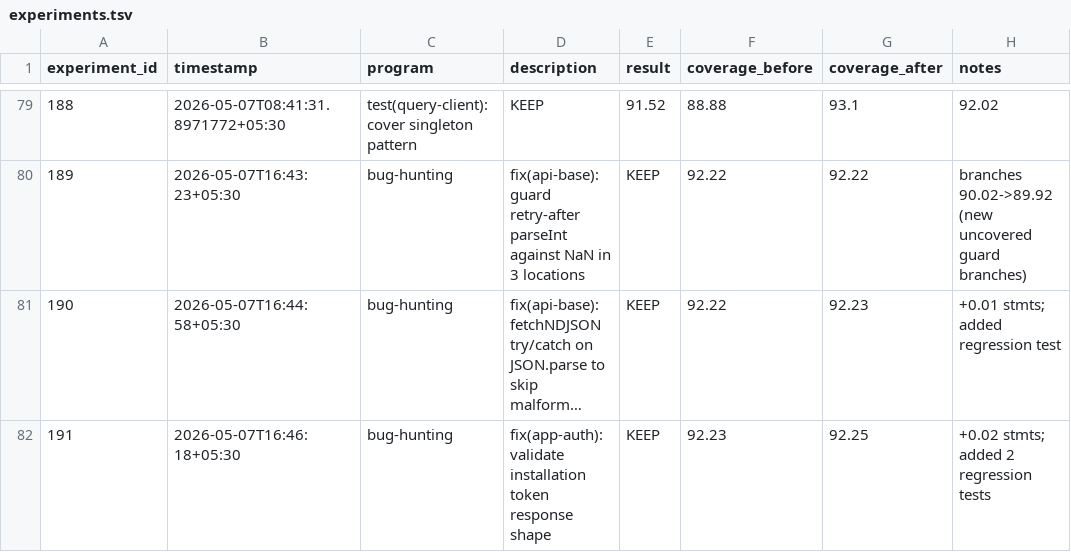
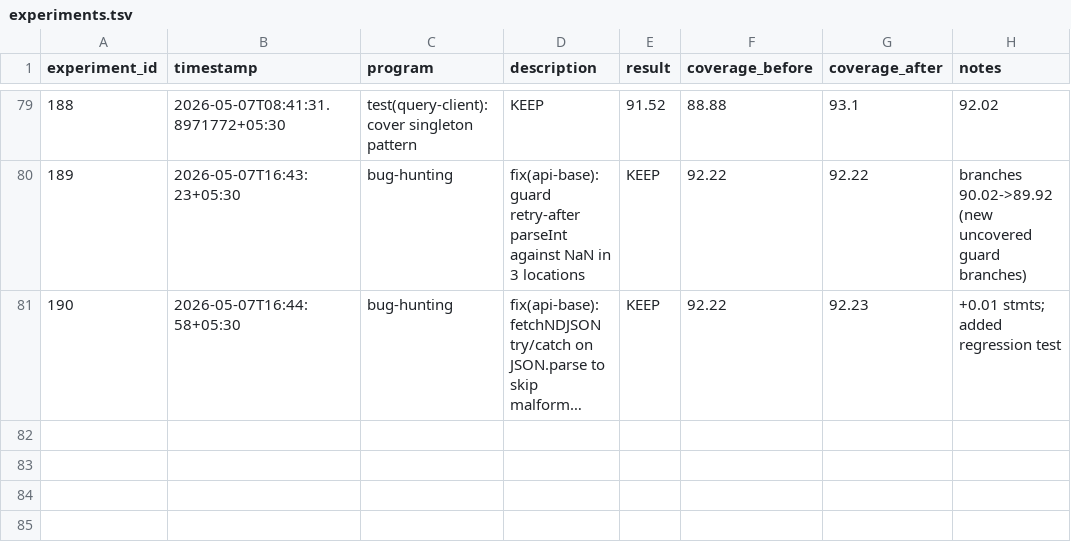
Before and after one commit to sidlabs-platform/ghcp-usage-dashboard, a TSV file: autoresearch/experiments.tsv, drawn as a sheet; only a part is shown, gaps mark what is left out; long unchanged cells end in …; the diff names each change by its address in the sheet, - before the commit and + after, or states it on an @@ line.

```diff
--- a/autoresearch/experiments.tsv
+++ b/autoresearch/experiments.tsv
-row 82: 191 | 2026-05-07T16:46:18+05:30 | bug-hunting | fix(app-auth): validate installation token response shape | KEEP | 92.23 | 92.25 | +0.02 stmts; added 2 regression tests
```
Also changed, not shown: 1 other file.
